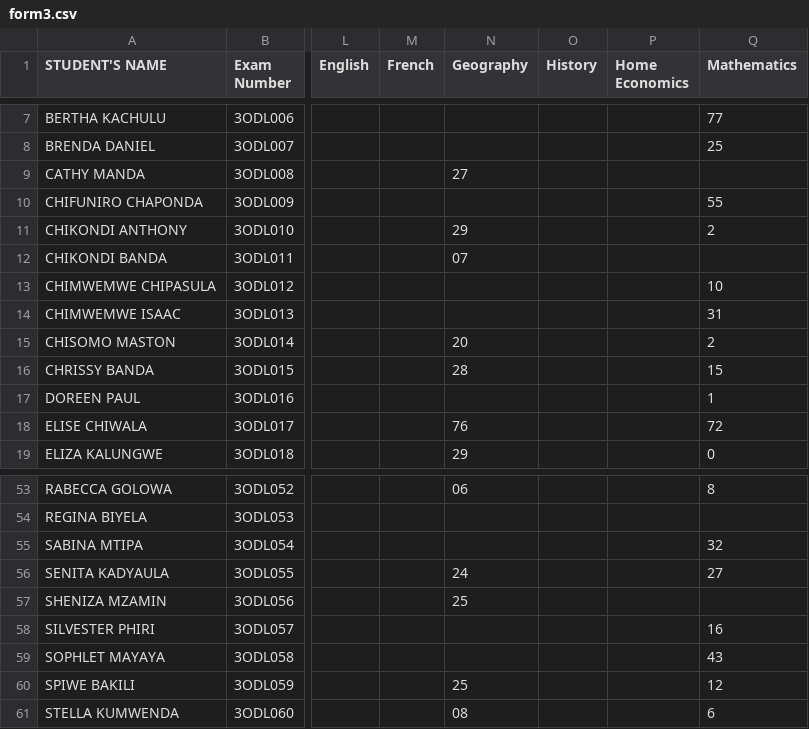
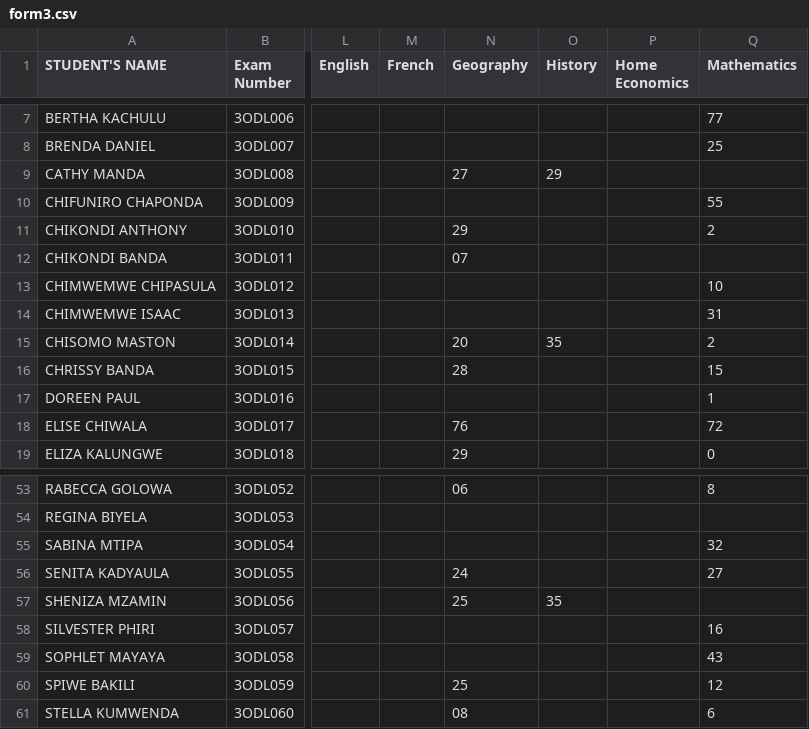
Before and after one commit to enitac/en1, a CSV file: form3.csv, drawn as a sheet; only a part is shown, gaps mark what is left out; the diff names each change by its address in the sheet, - before the commit and + after, or states it on an @@ line.

Commit message:
Update: form3 - History (21/04/2026, 4:48:09 pm)

```diff
--- a/form3.csv
+++ b/form3.csv
-O9 (History): (empty)
+O9 (History): 29
-O15 (History): (empty)
+O15 (History): 35
-O57 (History): (empty)
+O57 (History): 35
```
